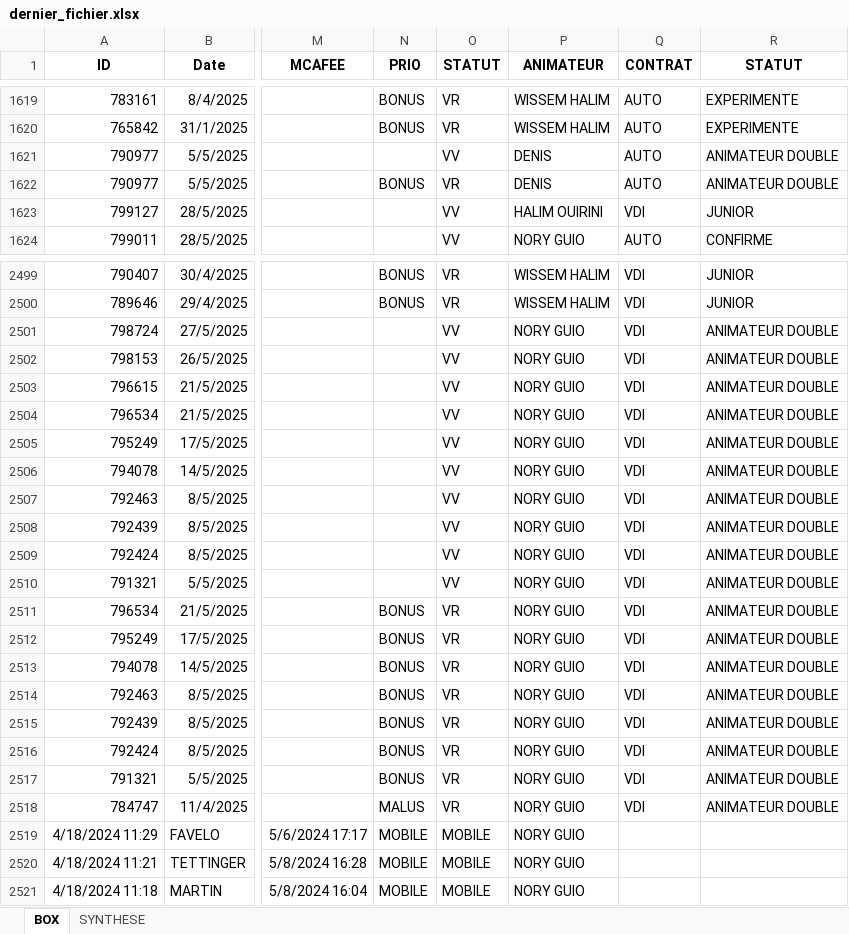
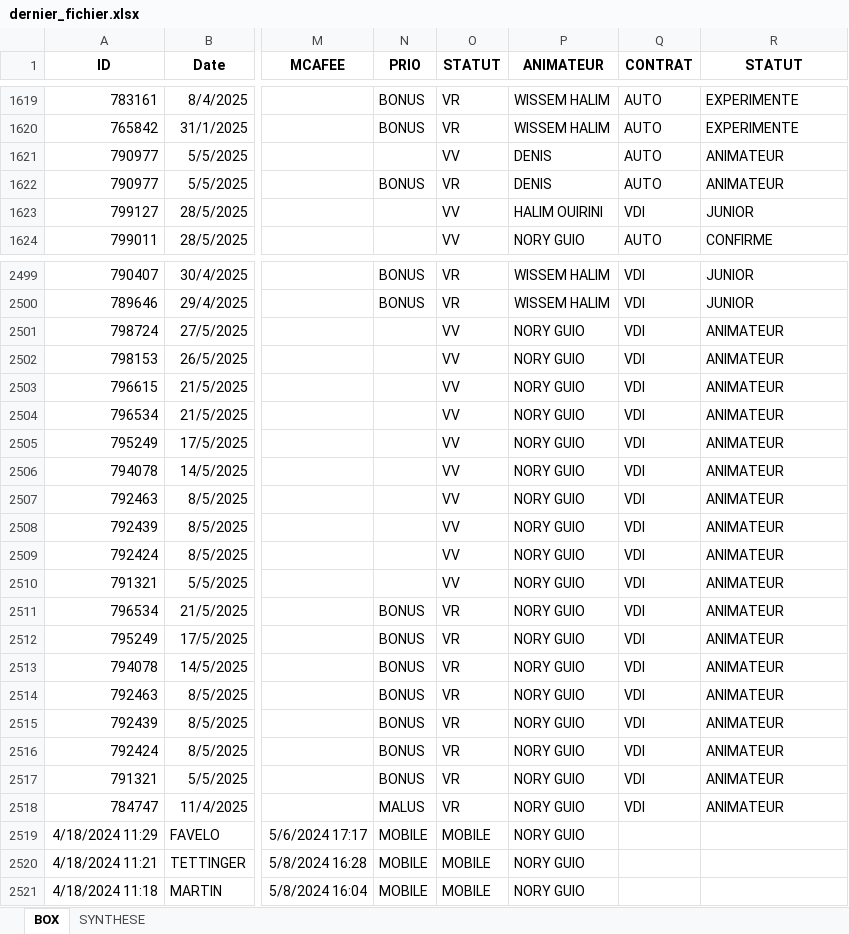
Before and after one commit to Samuelle16/free, an Excel workbook: uploads/dernier_fichier.xlsx, sheet BOX, drawn as a sheet; only a part is shown, gaps mark what is left out; values as stored, in another font and other column widths than the file's, no borders; the diff covers the shown part only; the diff names each change by its address in the sheet, - before the commit and + after, or states it on an @@ line.

```diff
--- a/uploads/dernier_fichier.xlsx (sheet BOX)
+++ b/uploads/dernier_fichier.xlsx (sheet BOX)
-R1621:R1622 (STATUT): ANIMATEUR DOUBLE
+R1621:R1622 (STATUT): ANIMATEUR
-R2501:R2518 (STATUT): ANIMATEUR DOUBLE
+R2501:R2518 (STATUT): ANIMATEUR
```
Also changed, not shown: 77 edited cells elsewhere in this sheet, 3 other files.
